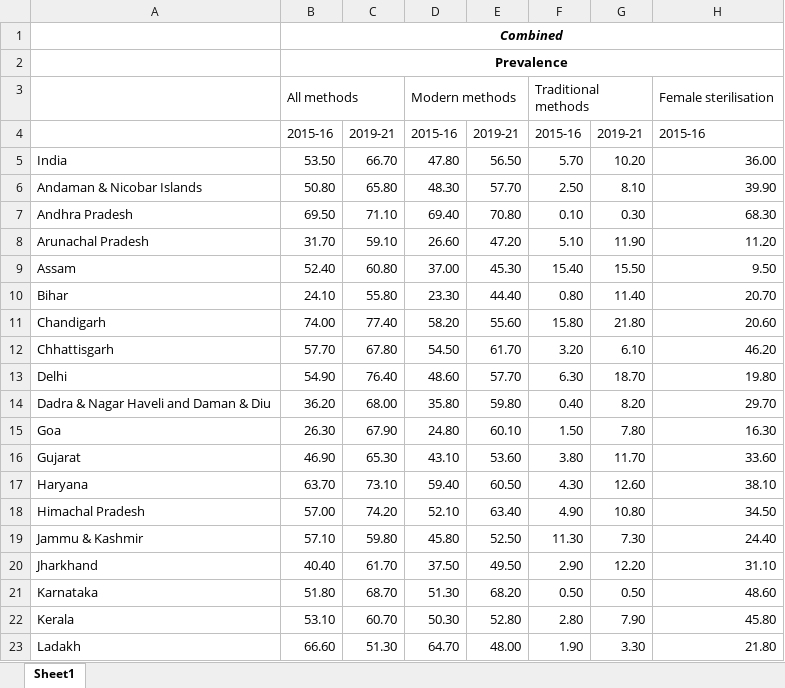
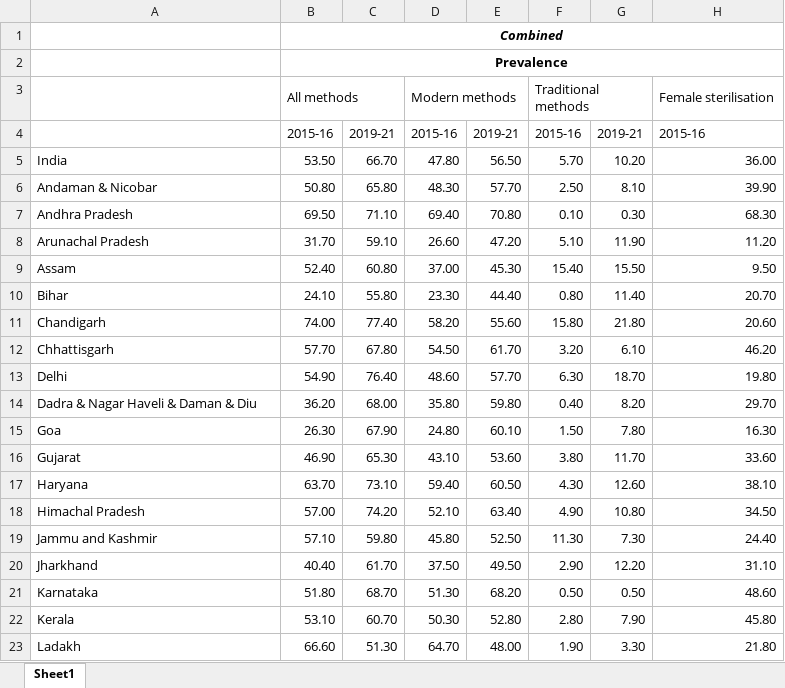
Before and after one commit to mlcfoundation/FHPL, an Excel workbook: data/fppe_data_combined.xlsx, sheet Sheet1, drawn as a sheet; only a part is shown; values as stored, in another font and other column widths than the file's, no borders; the diff names each change by its address in the sheet, - before the commit and + after, or states it on an @@ line.

```diff
--- a/data/fppe_data_combined.xlsx (sheet Sheet1)
+++ b/data/fppe_data_combined.xlsx (sheet Sheet1)
-A6: Andaman & Nicobar Islands
+A6: Andaman & Nicobar
-A14: Dadra & Nagar Haveli and Daman & Diu
+A14: Dadra & Nagar Haveli & Daman & Diu
-A19: Jammu & Kashmir
+A19: Jammu and Kashmir
```
Also changed, not shown: data/fppe_data_districts.xlsx, data/fppe_data_rural.xlsx, 10 other files.
